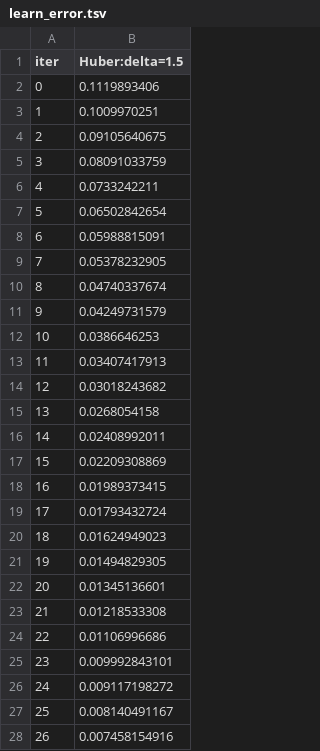
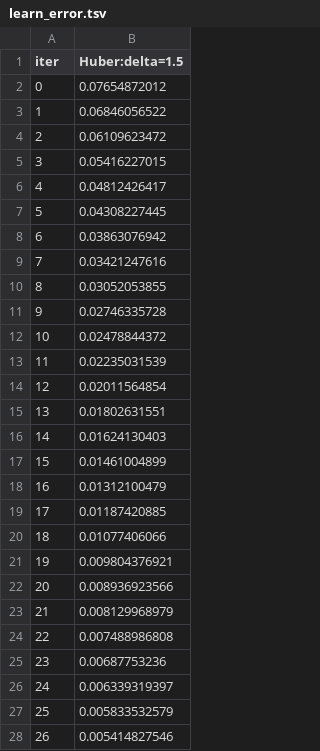
Before and after one commit to Jamie1377/STA410, a TSV file: catboost_info/learn_error.tsv, drawn as a sheet; only a part is shown; the diff covers the shown part only.

```diff
--- a/catboost_info/learn_error.tsv
+++ b/catboost_info/learn_error.tsv
@@ -1,28 +1,28 @@
 iter	Huber:delta=1.5
-0	0.1119893406
-1	0.1009970251
-2	0.09105640675
-3	0.08091033759
-4	0.0733242211
-5	0.06502842654
-6	0.05988815091
-7	0.05378232905
-8	0.04740337674
-9	0.04249731579
-10	0.0386646253
-11	0.03407417913
-12	0.03018243682
-13	0.0268054158
-14	0.02408992011
-15	0.02209308869
-16	0.01989373415
-17	0.01793432724
-18	0.01624949023
-19	0.01494829305
-20	0.01345136601
-21	0.01218533308
-22	0.01106996686
-23	0.009992843101
-24	0.009117198272
-25	0.008140491167
-26	0.007458154916
+0	0.07654872012
+1	0.06846056522
+2	0.06109623472
+3	0.05416227015
+4	0.04812426417
+5	0.04308227445
+6	0.03863076942
+7	0.03421247616
+8	0.03052053855
+9	0.02746335728
+10	0.02478844372
+11	0.02235031539
+12	0.02011564854
+13	0.01802631551
+14	0.01624130403
+15	0.01461004899
+16	0.01312100479
+17	0.01187420885
+18	0.01077406066
+19	0.009804376921
+20	0.008936923566
+21	0.008129968979
+22	0.007488986808
+23	0.00687753236
+24	0.006339319397
+25	0.005833532579
+26	0.005414827546
```
Also changed, not shown: 73 edited cells elsewhere in this file, catboost_info/time_left.tsv, stock_prediction/docs/catboost_info/learn_error.tsv, 7 other files.
